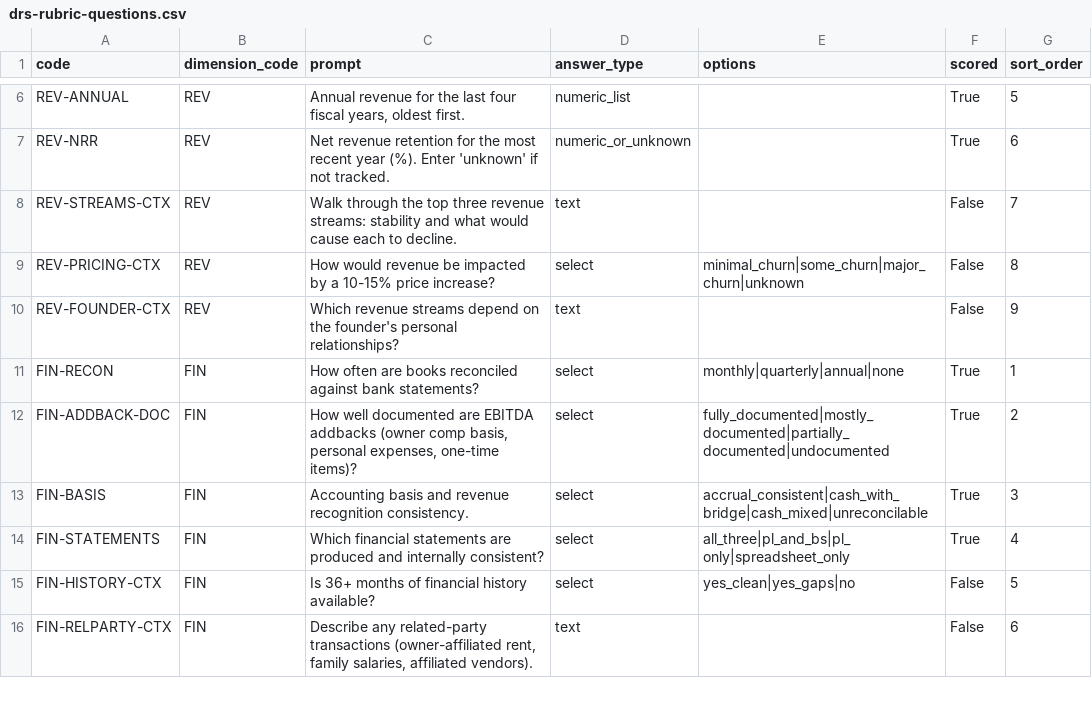
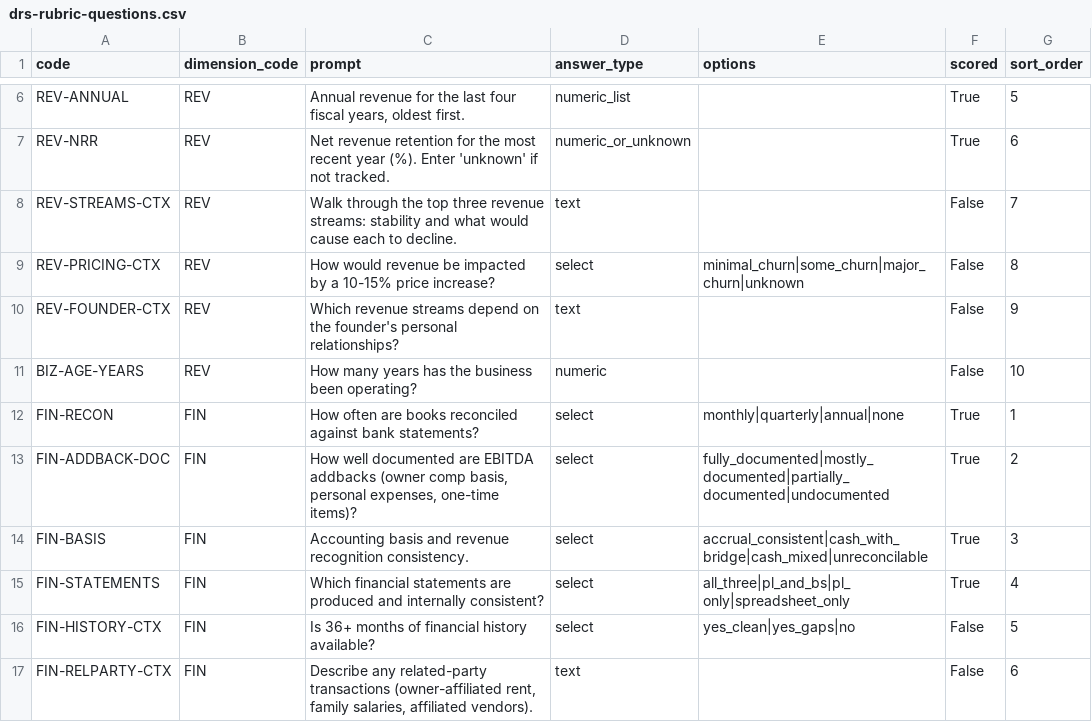
Before and after one commit to matthew-fsc/exitblueprint-mvp, a CSV file: seed/drs-rubric-questions.csv, drawn as a sheet; only a part is shown, gaps mark what is left out.

```diff
--- a/seed/drs-rubric-questions.csv
+++ b/seed/drs-rubric-questions.csv
@@ -10,2 +10,3 @@ REV-PRICING-CTX,REV,How would revenue be impacted by a 10-15% price increase?,se
 REV-FOUNDER-CTX,REV,Which revenue streams depend on the founder's personal relationships?,text,,False,9
+BIZ-AGE-YEARS,REV,How many years has the business been operating?,numeric,,False,10
 FIN-RECON,FIN,How often are books reconciled against bank statements?,select,monthly|quarterly|annual|none,True,1
```
Also changed, not shown: seed/drs-rubric-subscores.csv, seed/gap-definitions.csv, 15 other files.
